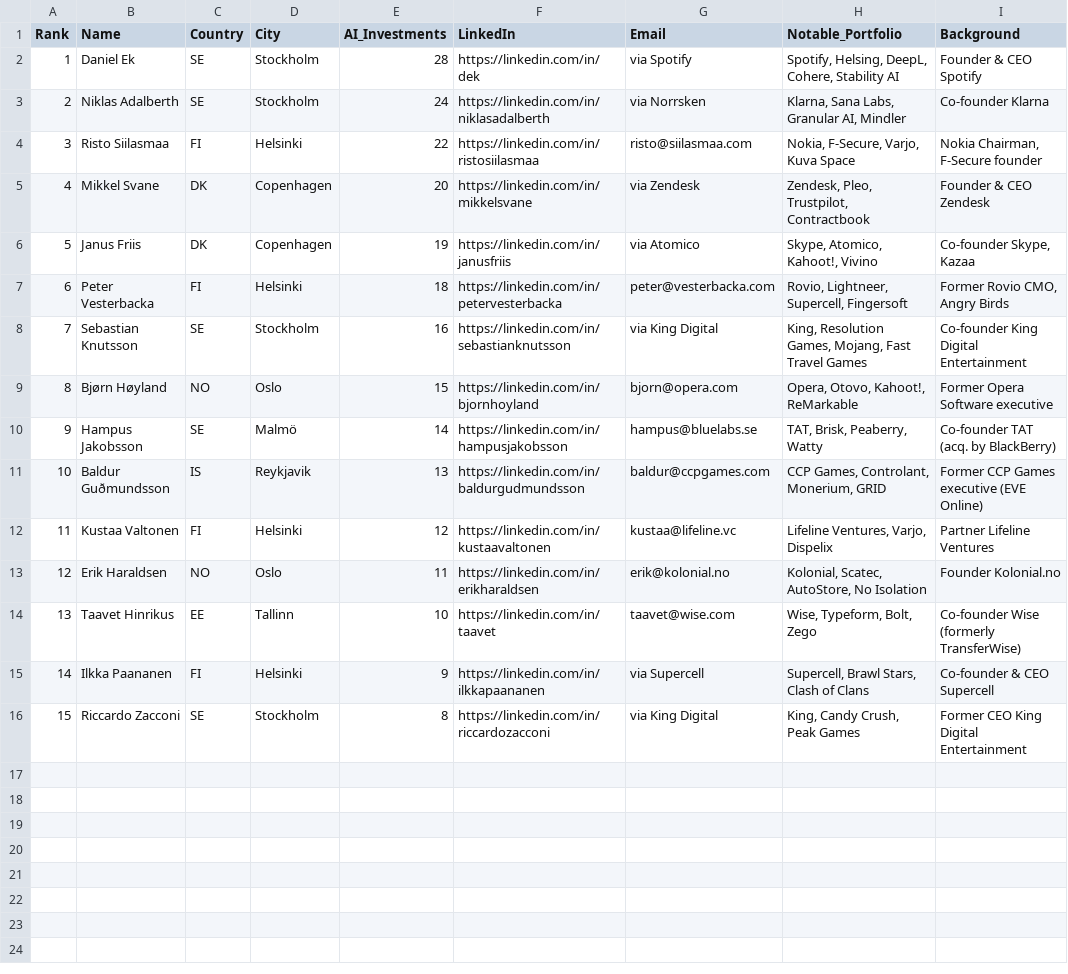
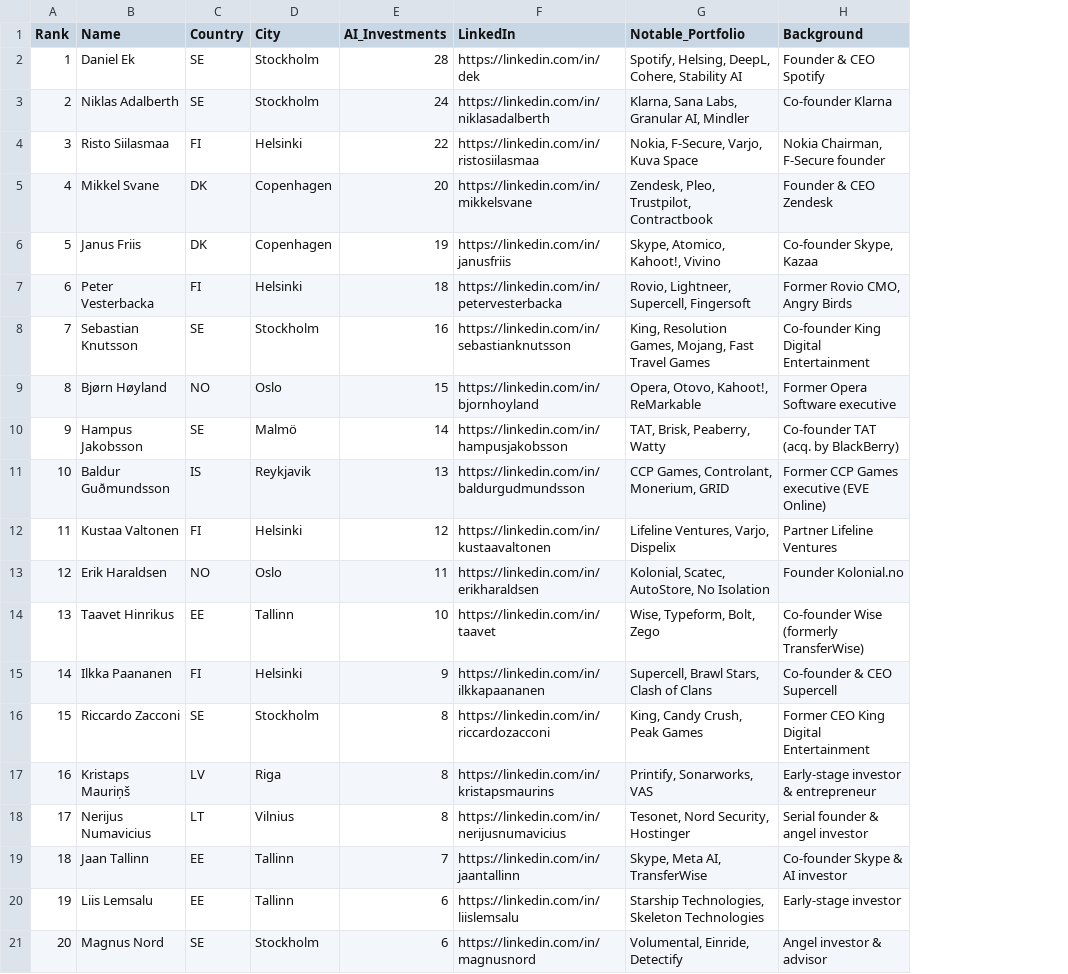
Before and after one commit to gedumas/nordic-ai-angels, a CSV file: top-nordic-ai-angels.csv, drawn as a sheet; removed rows and columns are numbered as before the commit, all else as after; the diff names each change by its address in the sheet, - before the commit and + after, or states it on an @@ line.

Commit message:
Update top-nordic-ai-angels.csv

```diff
--- a/top-nordic-ai-angels.csv
+++ b/top-nordic-ai-angels.csv
-column G (Email), rows 2-16: via Spotify | via Norrsken | risto@siilasmaa.com | via Zendesk | via Atomico | peter@vesterbacka.com | via King Digital | bjorn@opera.com | hampus@bluelabs.se | baldur@ccpgames.com | kustaa@lifeline.vc | erik@kolonial.no | taavet@wise.com | via Supercell | via King Digital
+row 17: 16 | Kristaps Mauriņš | LV | Riga | 8 | https://linkedin.com/in/kristapsmaurins | Printify, Sonarworks, VAS | Early-stage investor & entrepreneur
+row 18: 17 | Nerijus Numavicius | LT | Vilnius | 8 | https://linkedin.com/in/nerijusnumavicius | Tesonet, Nord Security, Hostinger | Serial founder & angel investor
+row 19: 18 | Jaan Tallinn | EE | Tallinn | 7 | https://linkedin.com/in/jaantallinn | Skype, Meta AI, TransferWise | Co-founder Skype & AI investor
+row 20: 19 | Liis Lemsalu | EE | Tallinn | 6 | https://linkedin.com/in/liislemsalu | Starship Technologies, Skeleton Technologies | Early-stage investor
+row 21: 20 | Magnus Nord | SE | Stockholm | 6 | https://linkedin.com/in/magnusnord | Volumental, Einride, Detectify | Angel investor & advisor
```
